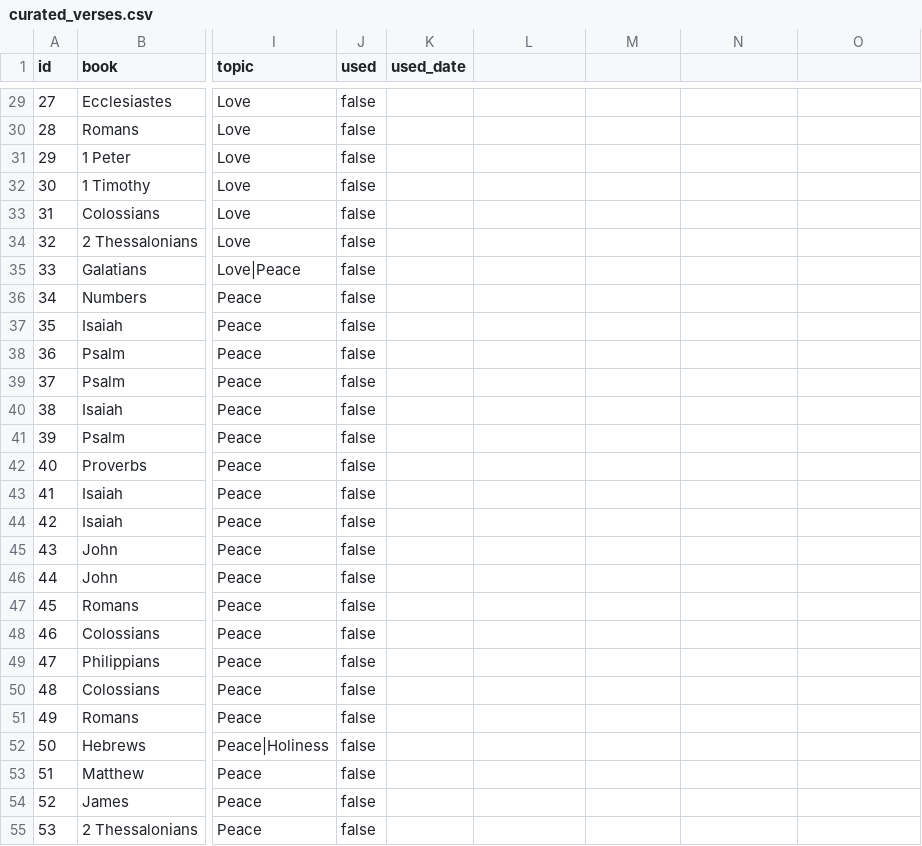
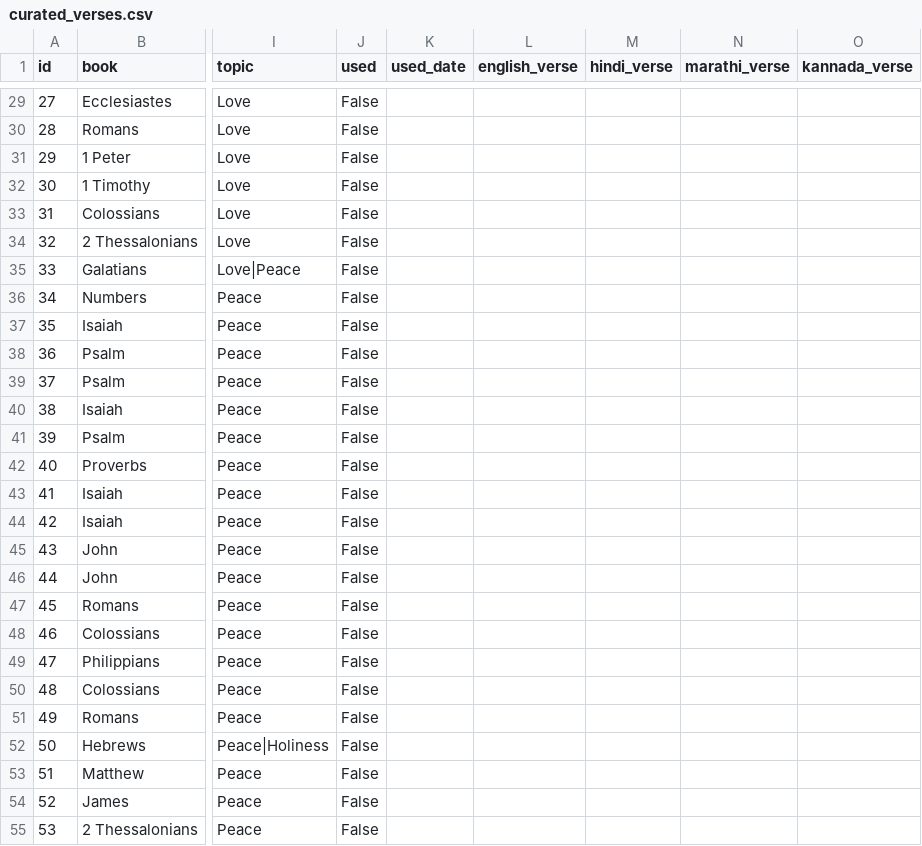
Before and after one commit to nitsuajo13-art/versebloomed, a CSV file: verses/curated_verses.csv, drawn as a sheet; only a part is shown, gaps mark what is left out; the diff covers the shown part only; the diff names each change by its address in the sheet, - before the commit and + after, or states it on an @@ line.

Commit message:
🌸 morning verse posted — 2026-03-27

```diff
--- a/verses/curated_verses.csv
+++ b/verses/curated_verses.csv
-L1: (empty)
+L1: english_verse
-M1: (empty)
+M1: hindi_verse
-N1: (empty)
+N1: marathi_verse
-O1: (empty)
+O1: kannada_verse
-J29:J55 (used): false
+J29:J55 (used): False
```
Also changed, not shown: 124 edited cells elsewhere in this file.
